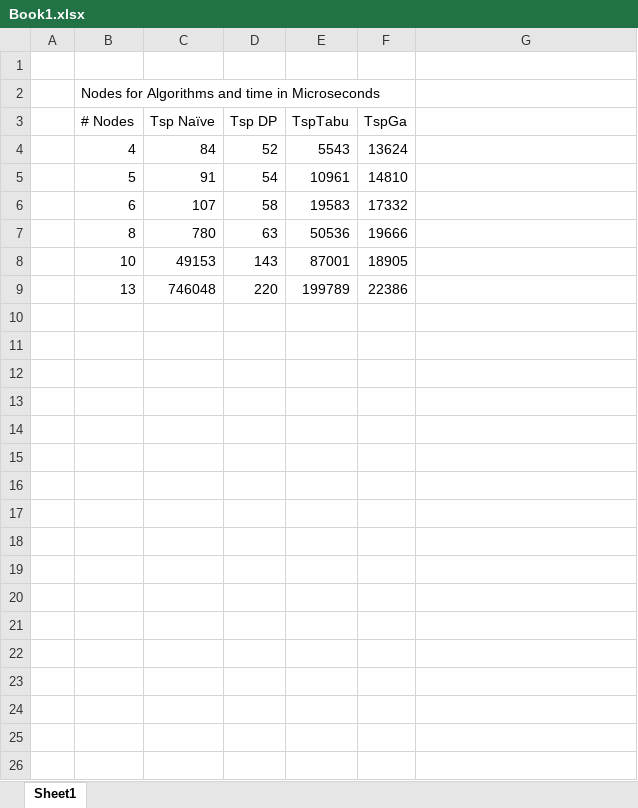
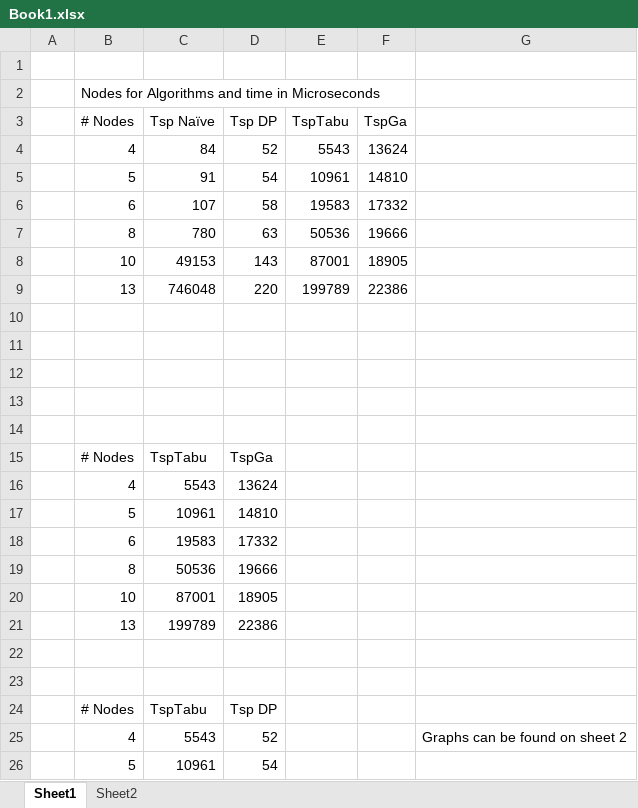
Before and after one commit to somtobking/CSE3353, an Excel workbook: Lab4/Book1.xlsx, sheet Sheet1, drawn as a sheet; only a part is shown; values as stored, in another font and other column widths than the file's, no borders; charts and pictures not drawn; the diff covers the shown part only; the diff names each change by its address in the sheet, - before the commit and + after, or states it on an @@ line.

Commit message:
excel sheet added

```diff
--- a/Lab4/Book1.xlsx (sheet Sheet1)
+++ b/Lab4/Book1.xlsx (sheet Sheet1)
+sheet tab: Sheet2
+row 10: (empty)
+row 11: (empty)
+row 12: (empty)
+row 13: (empty)
+row 14: (empty)
+row 15:  | # Nodes | TspTabu | TspGa
+row 16:  | 4 | 5543 | 13624
+row 17:  | 5 | 10961 | 14810
+row 18:  | 6 | 19583 | 17332
+row 19:  | 8 | 50536 | 19666
+row 20:  | 10 | 87001 | 18905
+row 21:  | 13 | 199789 | 22386
+row 22: (empty)
+row 23: (empty)
+row 24:  | # Nodes | TspTabu | Tsp DP
+row 25:  | 4 | 5543 | 52 |  |  | Graphs can be found on sheet 2
+row 26:  | 5 | 10961 | 54
```
Also changed, not shown: 14 added rows elsewhere in this sheet, charts or pictures.
